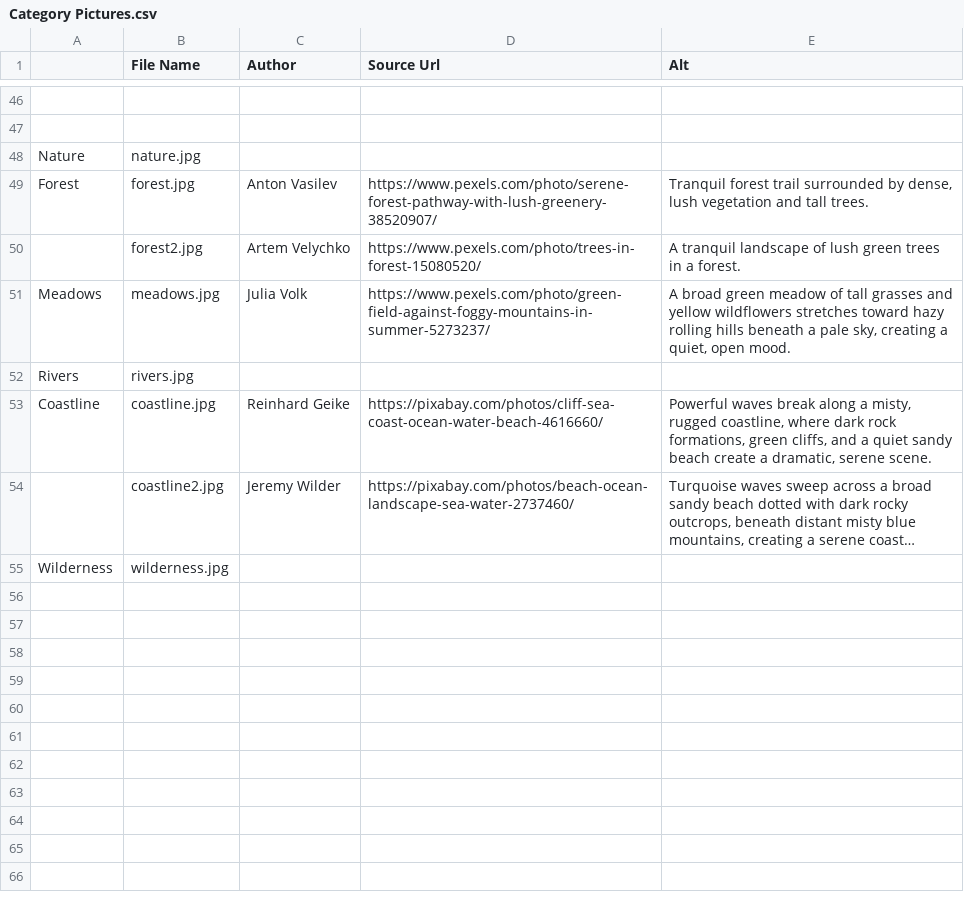
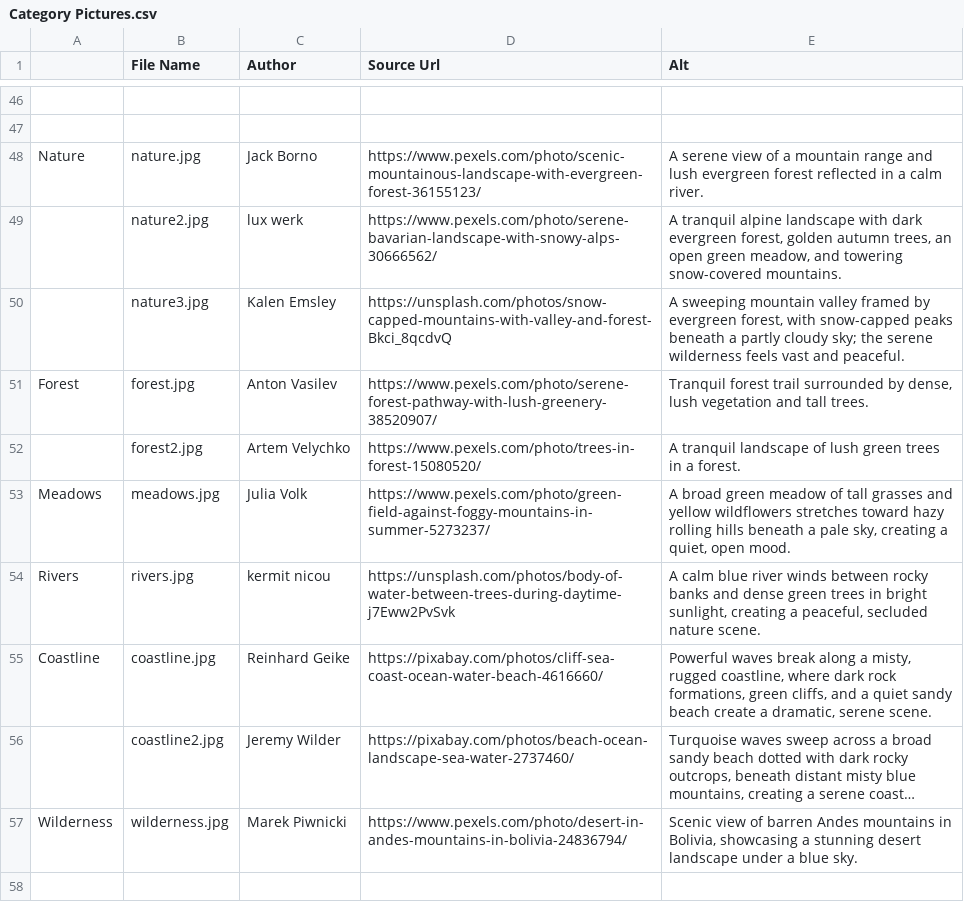
Before and after one commit to briarpatch-hacker/ambiance-maker, a CSV file: Category Pictures.csv, drawn as a sheet; only a part is shown, gaps mark what is left out; long unchanged cells end in …; addresses are those after the commit; the diff covers the shown part only; the diff names each change by its address in the sheet, - before the commit and + after, or states it on an @@ line.

Commit message:
Slider input improvements
Adjusted ambiancePlayer css slightly.
Adjusted the positioning of slider labels slightly.
Improved the aria-value-text for videoRangeSlider.
SpeedSlider parses inputs in a better way.
Added more pictures.

```diff
--- a/Category Pictures.csv
+++ b/Category Pictures.csv
-C48 (Author): (empty)
+C48 (Author): Jack Borno
-D48 (Source Url): (empty)
+D48 (Source Url): https://www.pexels.com/photo/scenic-mountainous-landscape-with-evergreen-forest-36155123/
-E48 (Alt): (empty)
+E48 (Alt): A serene view of a mountain range and lush evergreen forest reflected in a calm river.
+row 49:  | nature2.jpg | lux werk | https://www.pexels.com/photo/serene-bavarian-landscape-with-snowy-alps-30666562/ | A tranquil alpine landscape with dark evergreen forest, golden autumn trees, an open green meadow, and towering snow-covered mountains.
+row 50:  | nature3.jpg | Kalen Emsley | https://unsplash.com/photos/snow-capped-mountains-with-valley-and-forest-Bkci_8qcdvQ | A sweeping mountain valley framed by evergreen forest, with snow-capped peaks beneath a partly cloudy sky; the serene wilderness feels vast and peaceful.
-C54 (Author): (empty)
+C54 (Author): kermit nicou
-D54 (Source Url): (empty)
+D54 (Source Url): https://unsplash.com/photos/body-of-water-between-trees-during-daytime-j7Eww2PvSvk
-E54 (Alt): (empty)
+E54 (Alt): A calm blue river winds between rocky banks and dense green trees in bright sunlight, creating a peaceful, secluded nature scene.
-C57 (Author): (empty)
+C57 (Author): Marek Piwnicki
-D57 (Source Url): (empty)
+D57 (Source Url): https://www.pexels.com/photo/desert-in-andes-mountains-in-bolivia-24836794/
-E57 (Alt): (empty)
+E57 (Alt): Scenic view of barren Andes mountains in Bolivia, showcasing a stunning desert landscape under a blue sky.
+row 58: (empty)
```
Also changed, not shown: 10 added rows elsewhere in this file, 21 other files.
